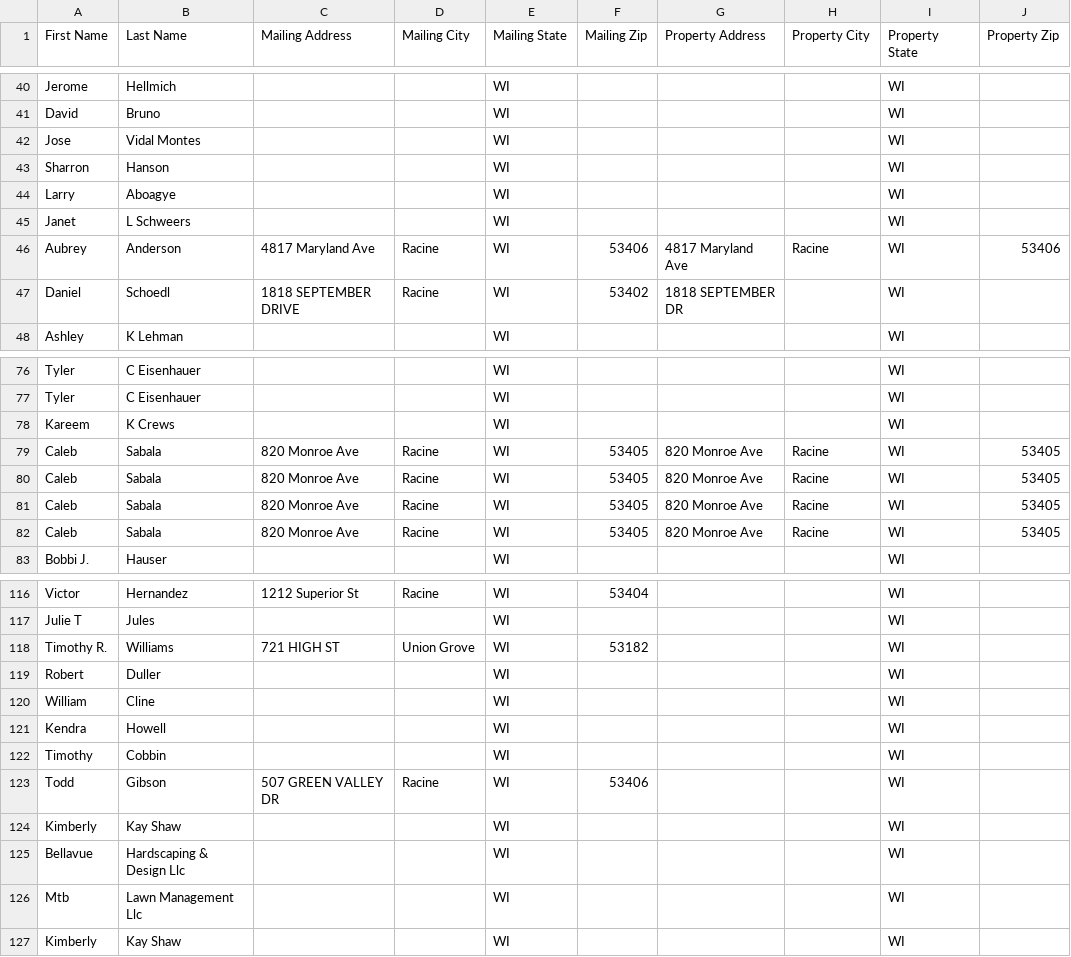
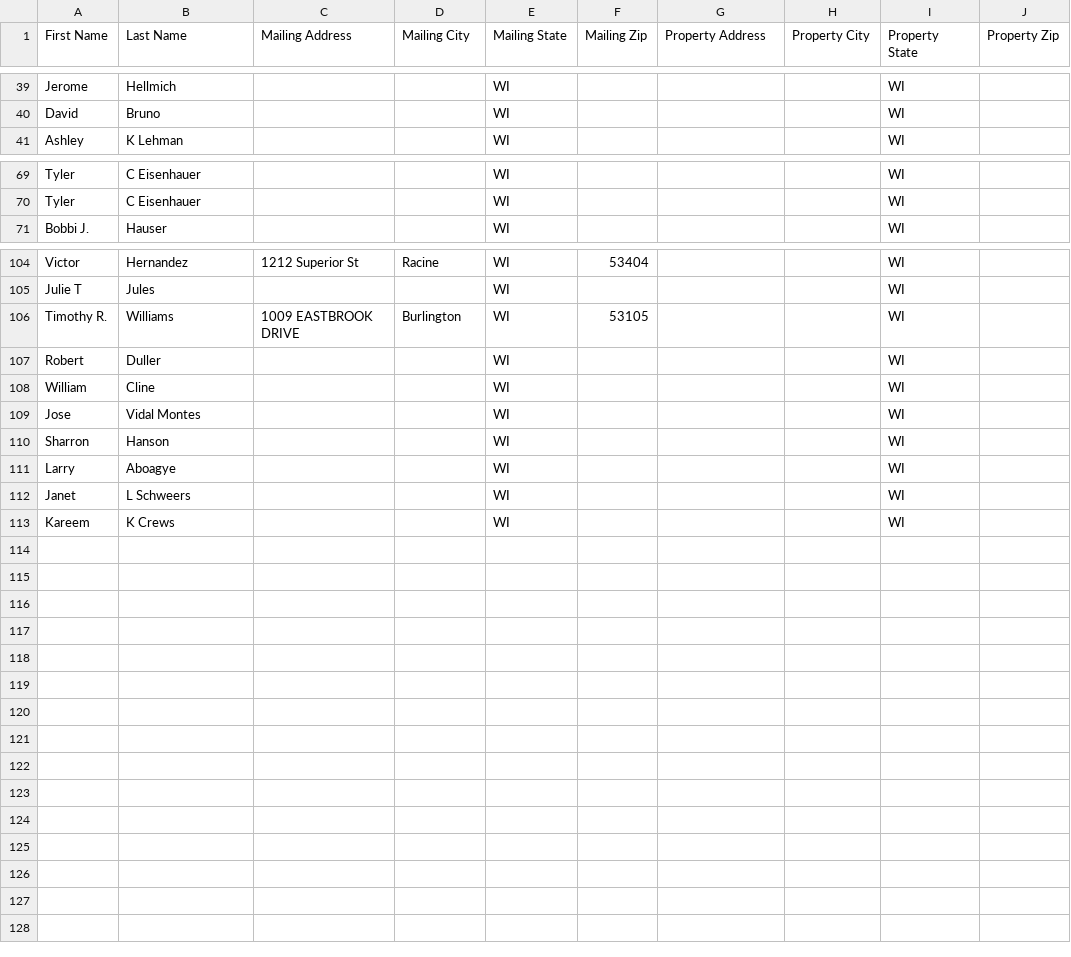
Before and after one commit to Sellmyhousefast247/Racine-leads, a CSV file: data/skiptrace_export.csv, drawn as a sheet; only a part is shown, gaps mark what is left out; the diff covers the shown part only.

```diff
--- a/data/skiptrace_export.csv
+++ b/data/skiptrace_export.csv
@@ -41,8 +40,2 @@ Jerome,Hellmich,,,WI,,,,WI,
 David,Bruno,,,WI,,,,WI,
-Jose,Vidal Montes,,,WI,,,,WI,
-Sharron,Hanson,,,WI,,,,WI,
-Larry,Aboagye,,,WI,,,,WI,
-Janet,L Schweers,,,WI,,,,WI,
-Aubrey,Anderson,4817 Maryland Ave,Racine,WI,53406,4817 Maryland Ave,Racine,WI,53406
-Daniel,Schoedl,1818 SEPTEMBER DRIVE,Racine,WI,53402,1818 SEPTEMBER DR,,WI,
 Ashley,K Lehman,,,WI,,,,WI,
@@ -77,7 +70,2 @@ Tyler,C Eisenhauer,,,WI,,,,WI,
 Tyler,C Eisenhauer,,,WI,,,,WI,
-Kareem,K Crews,,,WI,,,,WI,
-Caleb,Sabala,820 Monroe Ave,Racine,WI,53405,820 Monroe Ave,Racine,WI,53405
-Caleb,Sabala,820 Monroe Ave,Racine,WI,53405,820 Monroe Ave,Racine,WI,53405
-Caleb,Sabala,820 Monroe Ave,Racine,WI,53405,820 Monroe Ave,Racine,WI,53405
-Caleb,Sabala,820 Monroe Ave,Racine,WI,53405,820 Monroe Ave,Racine,WI,53405
 Bobbi J.,Hauser,,,WI,,,,WI,
@@ -117,11 +105,9 @@ Victor,Hernandez,1212 Superior St,Racine,WI,53404,,,WI,
 Julie T,Jules,,,WI,,,,WI,
-Timothy R.,Williams,721 HIGH ST,Union Grove,WI,53182,,,WI,
+Timothy R.,Williams,1009 EASTBROOK DRIVE,Burlington,WI,53105,,,WI,
 Robert,Duller,,,WI,,,,WI,
 William,Cline,,,WI,,,,WI,
-Kendra,Howell,,,WI,,,,WI,
-Timothy,Cobbin,,,WI,,,,WI,
-Todd,Gibson,507 GREEN VALLEY DR,Racine,WI,53406,,,WI,
-Kimberly,Kay Shaw,,,WI,,,,WI,
-Bellavue,Hardscaping & Design Llc,,,WI,,,,WI,
-Mtb,Lawn Management Llc,,,WI,,,,WI,
-Kimberly,Kay Shaw,,,WI,,,,WI,
+Jose,Vidal Montes,,,WI,,,,WI,
+Sharron,Hanson,,,WI,,,,WI,
+Larry,Aboagye,,,WI,,,,WI,
+Janet,L Schweers,,,WI,,,,WI,
+Kareem,K Crews,,,WI,,,,WI,
```
Also changed, not shown: 1 removed row, 1 moved row and 9 edited cells elsewhere in this file, data/ghl_export.csv, 3 other files.
